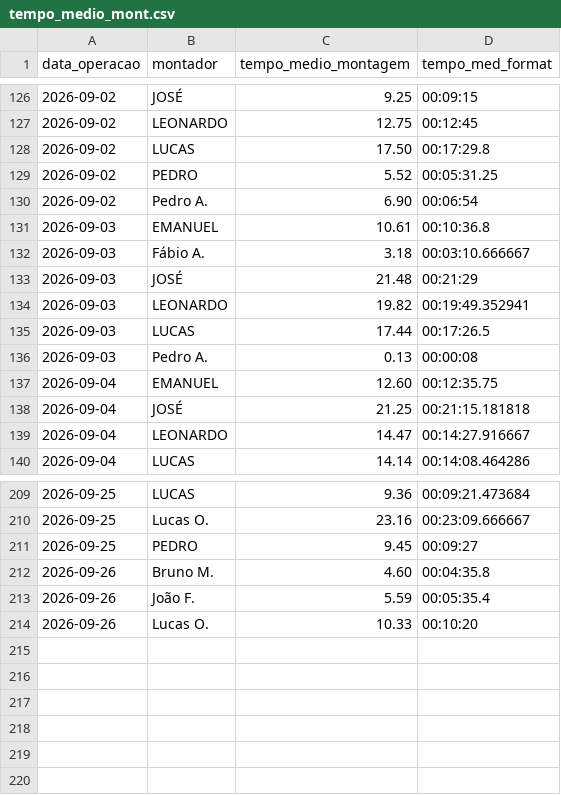
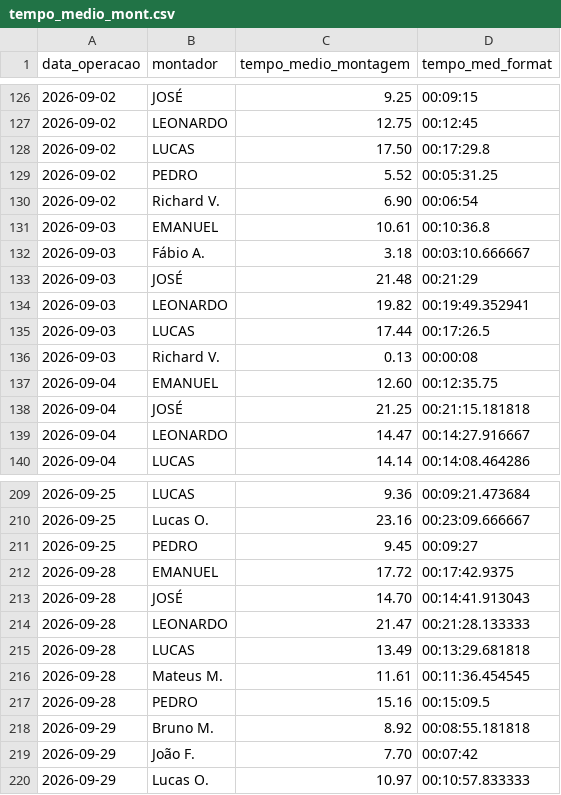
Before and after one commit to diogojfr/report-cdc-streamlit, a CSV file: data/tempo_medio_mont.csv, drawn as a sheet; only a part is shown, gaps mark what is left out.

```diff
--- a/data/tempo_medio_mont.csv
+++ b/data/tempo_medio_mont.csv
@@ -129,3 +129,3 @@
 2026-09-02,PEDRO,5.52,"00:05:31.25"
-2026-09-02,Pedro A.,6.90,"00:06:54"
+2026-09-02,Richard V.,6.90,"00:06:54"
 2026-09-03,EMANUEL,10.61,"00:10:36.8"
@@ -135,3 +135,3 @@
 2026-09-03,LUCAS,17.44,"00:17:26.5"
-2026-09-03,Pedro A.,0.13,"00:00:08"
+2026-09-03,Richard V.,0.13,"00:00:08"
 2026-09-04,EMANUEL,12.60,"00:12:35.75"
@@ -211,4 +211,10 @@
 2026-09-25,PEDRO,9.45,"00:09:27"
-2026-09-26,Bruno M.,4.60,"00:04:35.8"
-2026-09-26,João F.,5.59,"00:05:35.4"
-2026-09-26,Lucas O.,10.33,"00:10:20"
+2026-09-28,EMANUEL,17.72,"00:17:42.9375"
+2026-09-28,JOSÉ,14.70,"00:14:41.913043"
+2026-09-28,LEONARDO,21.47,"00:21:28.133333"
+2026-09-28,LUCAS,13.49,"00:13:29.681818"
+2026-09-28,Mateus M.,11.61,"00:11:36.454545"
+2026-09-28,PEDRO,15.16,"00:15:09.5"
+2026-09-29,Bruno M.,8.92,"00:08:55.181818"
+2026-09-29,João F.,7.70,"00:07:42"
+2026-09-29,Lucas O.,10.97,"00:10:57.833333"
```
Also changed, not shown: data/caixa_hora.csv, data/conf_registros.csv, 9 other files.
